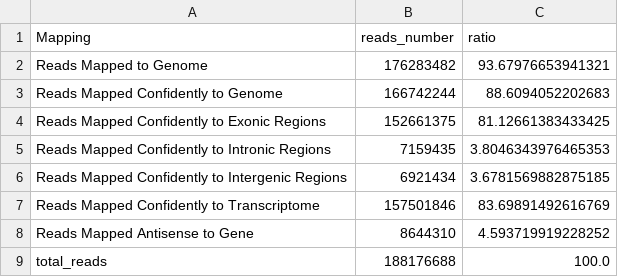
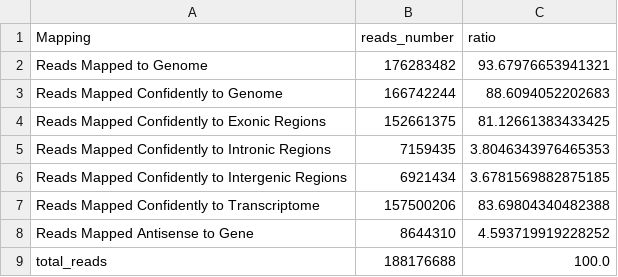
Before and after one commit to shaperones/athaliana_trv_scrnaseq, a CSV file: sources/mobivision_stats_alt_trv/L2/Map_stats.csv, drawn as a sheet.

```diff
--- a/sources/mobivision_stats_alt_trv/L2/Map_stats.csv
+++ b/sources/mobivision_stats_alt_trv/L2/Map_stats.csv
@@ -6,3 +6,3 @@ Reads Mapped Confidently to Intronic Regions,7159435,3.8046343976465353
 Reads Mapped Confidently to Intergenic Regions,6921434,3.6781569882875185
-Reads Mapped Confidently to Transcriptome,157501846,83.69891492616769
+Reads Mapped Confidently to Transcriptome,157500206,83.69804340482388
 Reads Mapped Antisense to Gene,8644310,4.593719919228252
```
Also changed, not shown: sources/mobivision_stats_alt_trv/L1/Map_stats.csv, sources/mobivision_stats_alt_trv/L1/cell_metrics.csv, 13 other files.
